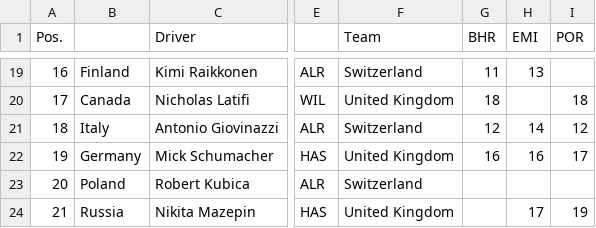
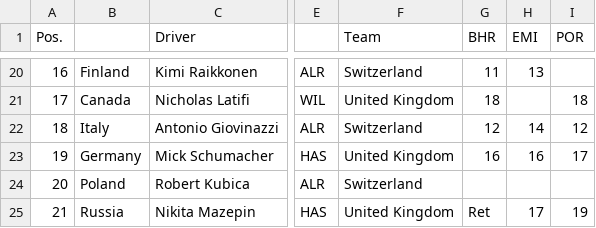
Before and after one commit to KaminskiMichalPiotr/f1results, a CSV file: src/main/resources/data/2021.csv, drawn as a sheet; only a part is shown, gaps mark what is left out; addresses are those after the commit; the diff covers the shown part only; the diff names each change by its address in the sheet, - before the commit and + after, or states it on an @@ line.

```diff
--- a/src/main/resources/data/2021.csv
+++ b/src/main/resources/data/2021.csv
-G25 (BHR): (empty)
+G25 (BHR): Ret
```
Also changed, not shown: 1 added row and 31 edited cells elsewhere in this file, 36 other files.
